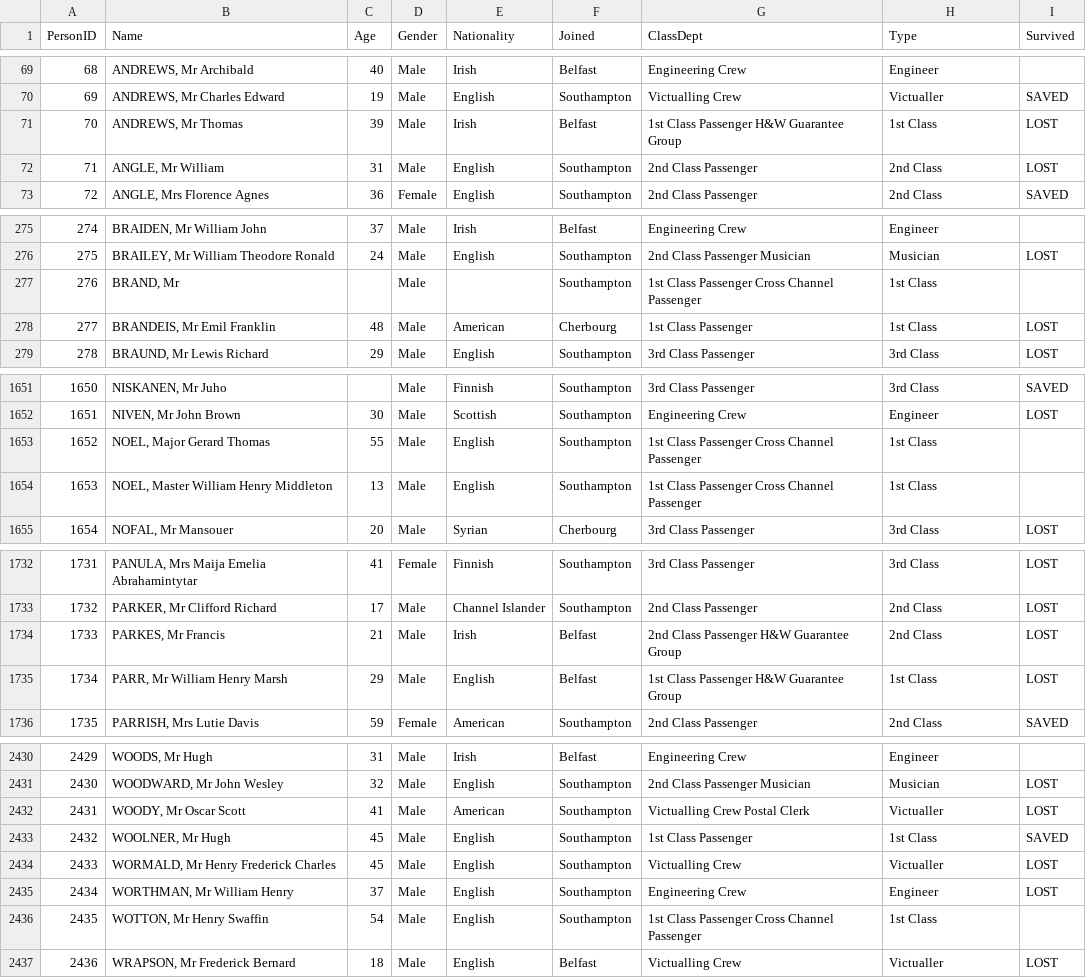
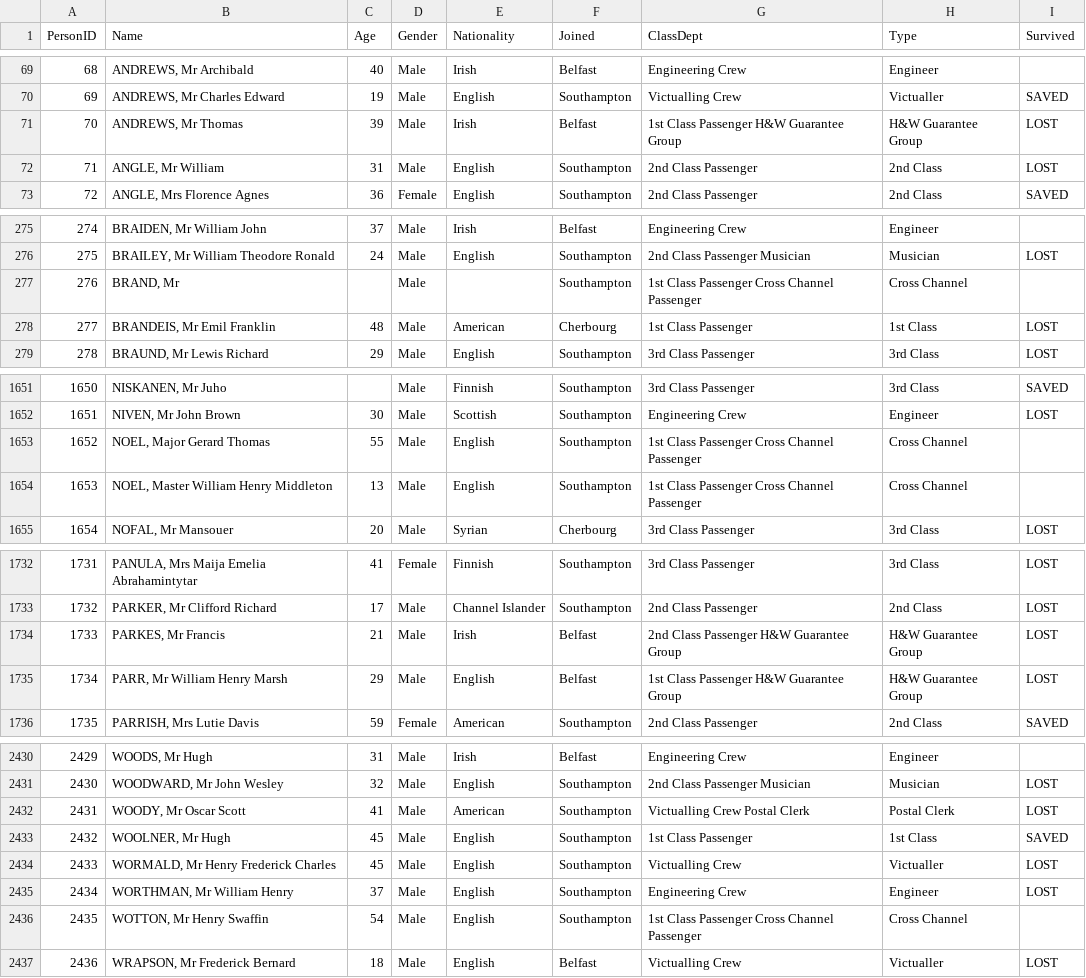
Before and after one commit to nataligracia/webdesign_titanic, a CSV file: WebVisualizations/Data & Images- Results/titanic_data.csv, drawn as a sheet; only a part is shown, gaps mark what is left out; the diff covers the shown part only.

```diff
--- a/WebVisualizations/Data & Images- Results/titanic_data.csv
+++ b/WebVisualizations/Data & Images- Results/titanic_data.csv
@@ -70,3 +70,3 @@ PersonID,Name,Age,Gender,Nationality,Joined,ClassDept,Type,Survived
 69,"ANDREWS, Mr Charles Edward",19,Male,English,Southampton,Victualling Crew,Victualler,SAVED
-70,"ANDREWS, Mr Thomas",39,Male,Irish,Belfast,1st Class Passenger H&W Guarantee Group,1st Class,LOST
+70,"ANDREWS, Mr Thomas",39,Male,Irish,Belfast,1st Class Passenger H&W Guarantee Group,H&W Guarantee Group,LOST
 71,"ANGLE, Mr William",31,Male,English,Southampton,2nd Class Passenger,2nd Class,LOST
@@ -276,3 +276,3 @@ PersonID,Name,Age,Gender,Nationality,Joined,ClassDept,Type,Survived
 275,"BRAILEY, Mr William Theodore Ronald",24,Male,English,Southampton,2nd Class Passenger Musician,Musician,LOST
-276,"BRAND, Mr",,Male,,Southampton,1st Class Passenger Cross Channel Passenger,1st Class,
+276,"BRAND, Mr",,Male,,Southampton,1st Class Passenger Cross Channel Passenger,Cross Channel,
 277,"BRANDEIS, Mr Emil Franklin",48,Male,American,Cherbourg,1st Class Passenger,1st Class,LOST
@@ -1652,4 +1652,4 @@ PersonID,Name,Age,Gender,Nationality,Joined,ClassDept,Type,Survived
 1651,"NIVEN, Mr John Brown",30,Male,Scottish,Southampton,Engineering Crew,Engineer,LOST
-1652,"NOEL, Major Gerard Thomas",55,Male,English,Southampton,1st Class Passenger Cross Channel Passenger,1st Class,
-1653,"NOEL, Master William Henry Middleton",13,Male,English,Southampton,1st Class Passenger Cross Channel Passenger,1st Class,
+1652,"NOEL, Major Gerard Thomas",55,Male,English,Southampton,1st Class Passenger Cross Channel Passenger,Cross Channel,
+1653,"NOEL, Master William Henry Middleton",13,Male,English,Southampton,1st Class Passenger Cross Channel Passenger,Cross Channel,
 1654,"NOFAL, Mr Mansouer",20,Male,Syrian,Cherbourg,3rd Class Passenger,3rd Class,LOST
@@ -1733,4 +1733,4 @@ PersonID,Name,Age,Gender,Nationality,Joined,ClassDept,Type,Survived
 1732,"PARKER, Mr Clifford Richard",17,Male,Channel Islander,Southampton,2nd Class Passenger,2nd Class,LOST
-1733,"PARKES, Mr Francis",21,Male,Irish,Belfast,2nd Class Passenger H&W Guarantee Group,2nd Class,LOST
-1734,"PARR, Mr William Henry Marsh",29,Male,English,Belfast,1st Class Passenger H&W Guarantee Group,1st Class,LOST
+1733,"PARKES, Mr Francis",21,Male,Irish,Belfast,2nd Class Passenger H&W Guarantee Group,H&W Guarantee Group,LOST
+1734,"PARR, Mr William Henry Marsh",29,Male,English,Belfast,1st Class Passenger H&W Guarantee Group,H&W Guarantee Group,LOST
 1735,"PARRISH, Mrs Lutie Davis",59,Female,American,Southampton,2nd Class Passenger,2nd Class,SAVED
@@ -2431,3 +2431,3 @@ PersonID,Name,Age,Gender,Nationality,Joined,ClassDept,Type,Survived
 2430,"WOODWARD, Mr John Wesley",32,Male,English,Southampton,2nd Class Passenger Musician,Musician,LOST
-2431,"WOODY, Mr Oscar Scott",41,Male,American,Southampton,Victualling Crew Postal Clerk,Victualler,LOST
+2431,"WOODY, Mr Oscar Scott",41,Male,American,Southampton,Victualling Crew Postal Clerk,Postal Clerk,LOST
 2432,"WOOLNER, Mr Hugh",45,Male,English,Southampton,1st Class Passenger,1st Class,SAVED
@@ -2435,3 +2435,3 @@ PersonID,Name,Age,Gender,Nationality,Joined,ClassDept,Type,Survived
 2434,"WORTHMAN, Mr William Henry",37,Male,English,Southampton,Engineering Crew,Engineer,LOST
-2435,"WOTTON, Mr Henry Swaffin",54,Male,English,Southampton,1st Class Passenger Cross Channel Passenger,1st Class,
+2435,"WOTTON, Mr Henry Swaffin",54,Male,English,Southampton,1st Class Passenger Cross Channel Passenger,Cross Channel,
 2436,"WRAPSON, Mr Frederick Bernard",18,Male,English,Belfast,Victualling Crew,Victualler,LOST
```
Also changed, not shown: 40 edited cells elsewhere in this file, 8 other files.
